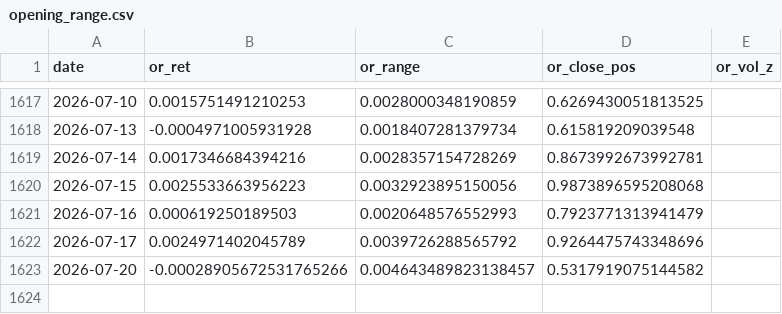
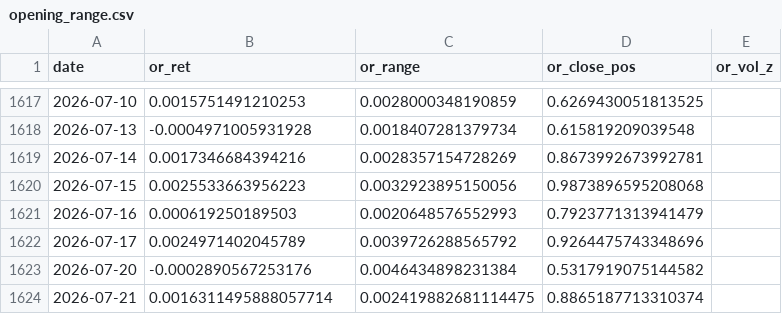
Before and after one commit to Anit0607/Claude_Nifty_Morning_Report, a CSV file: data/historical/opening_range.csv, drawn as a sheet; only a part is shown, gaps mark what is left out.

```diff
--- a/data/historical/opening_range.csv
+++ b/data/historical/opening_range.csv
@@ -1622,2 +1622,3 @@ date,or_ret,or_range,or_close_pos,or_vol_z
 2026-07-17,0.0024971402045789,0.0039726288565792,0.9264475743348696,
-2026-07-20,-0.00028905672531765266,0.004643489823138457,0.5317919075144582,
+2026-07-20,-0.0002890567253176,0.0046434898231384,0.5317919075144582,
+2026-07-21,0.0016311495888057714,0.002419882681114475,0.8865187713310374,
```
Also changed, not shown: 2 other files.
